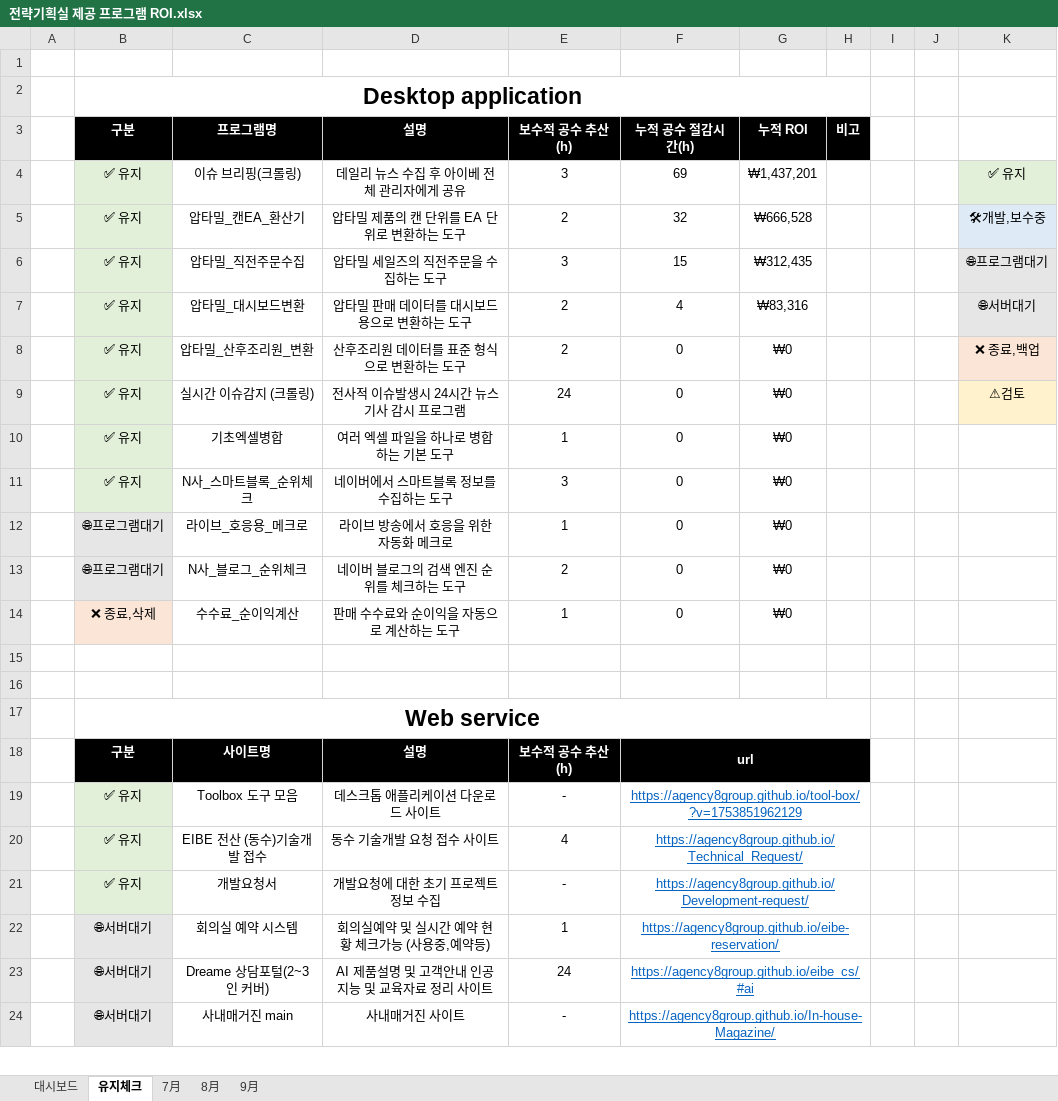
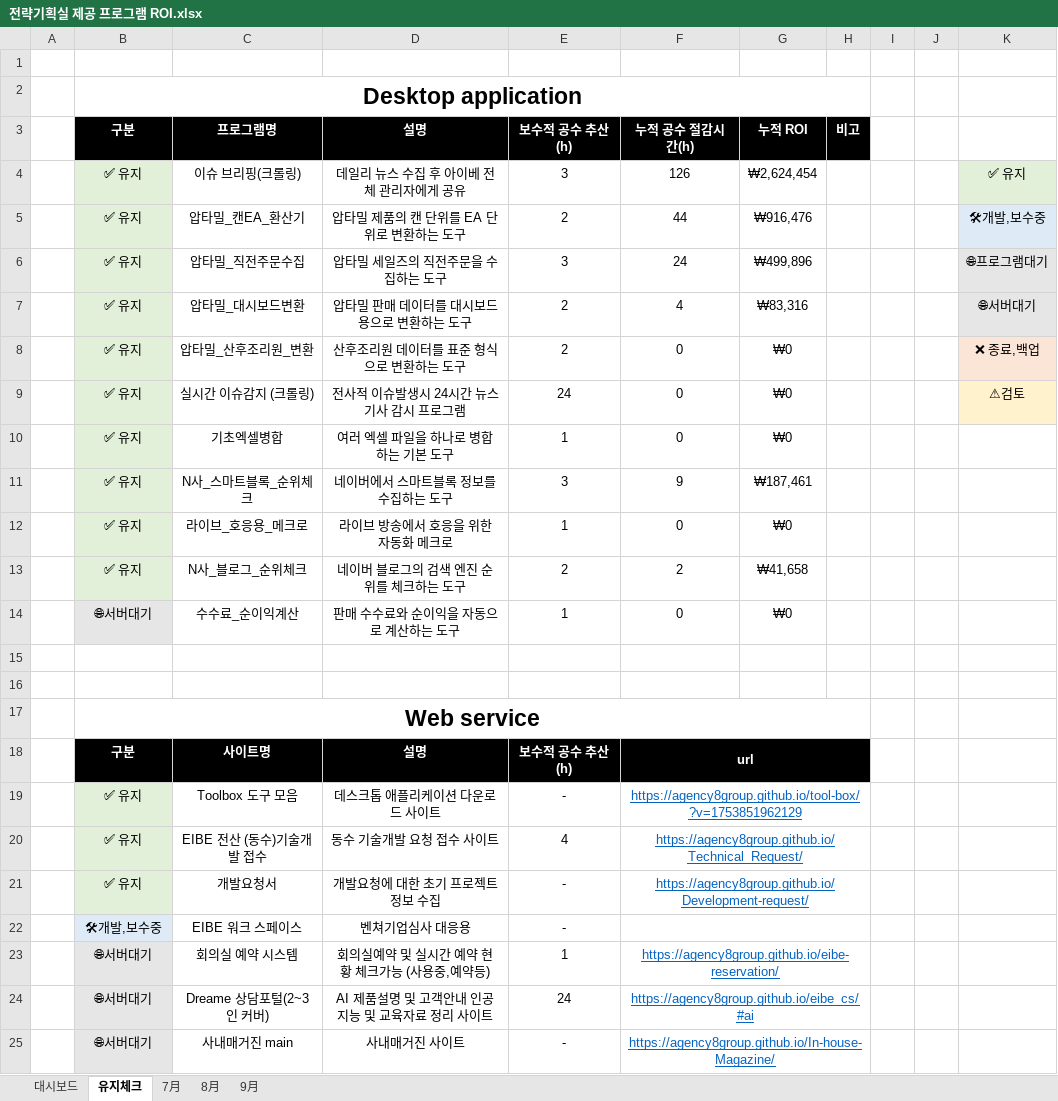
Before and after one commit to Agency8Group/ToolBox_Enterprise, an Excel workbook: 전략기획실 제공 프로그램 ROI.xlsx, sheet 유지체크, drawn as a sheet; only a part is shown; values as stored, in another font and other column widths than the file's, no borders; the diff names each change by its address in the sheet, - before the commit and + after, or states it on an @@ line.

```diff
--- a/전략기획실 제공 프로그램 ROI.xlsx (sheet 유지체크)
+++ b/전략기획실 제공 프로그램 ROI.xlsx (sheet 유지체크)
-F4: 69
+F4: 126
-G4: ₩1,437,201
+G4: ₩2,624,454
-F5: 32
+F5: 44
-G5: ₩666,528
+G5: ₩916,476
-F6: 15
+F6: 24
-G6: ₩312,435
+G6: ₩499,896
-F11: 0
+F11: 9
-G11: ₩0
+G11: ₩187,461
-B12:B13: 🌐프로그램대기
+B12:B13: ✅ 유지
-F13: 0
+F13: 2
-G13: ₩0
+G13: ₩41,658
-B14: ❌ 종료,삭제
+B14: 🌐서버대기
+row 22:  | 🛠개발,보수중 | EIBE 워크 스페이스 | 벤쳐기업심사 대응용 | -
```
Also changed, not shown: sheet 9月, sheet 8月, charts or pictures.
